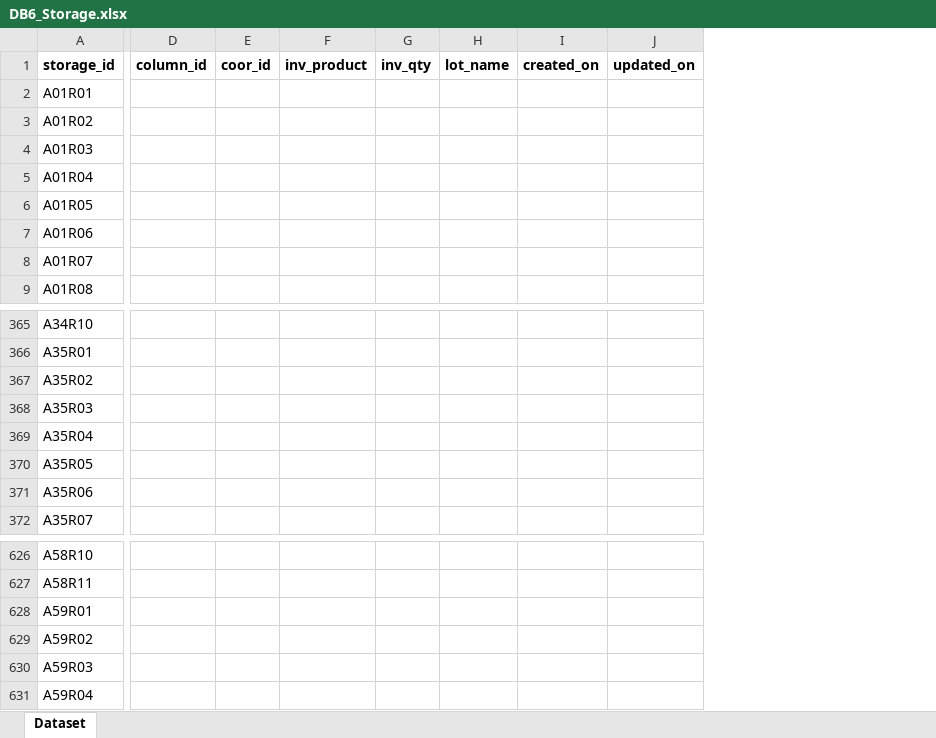
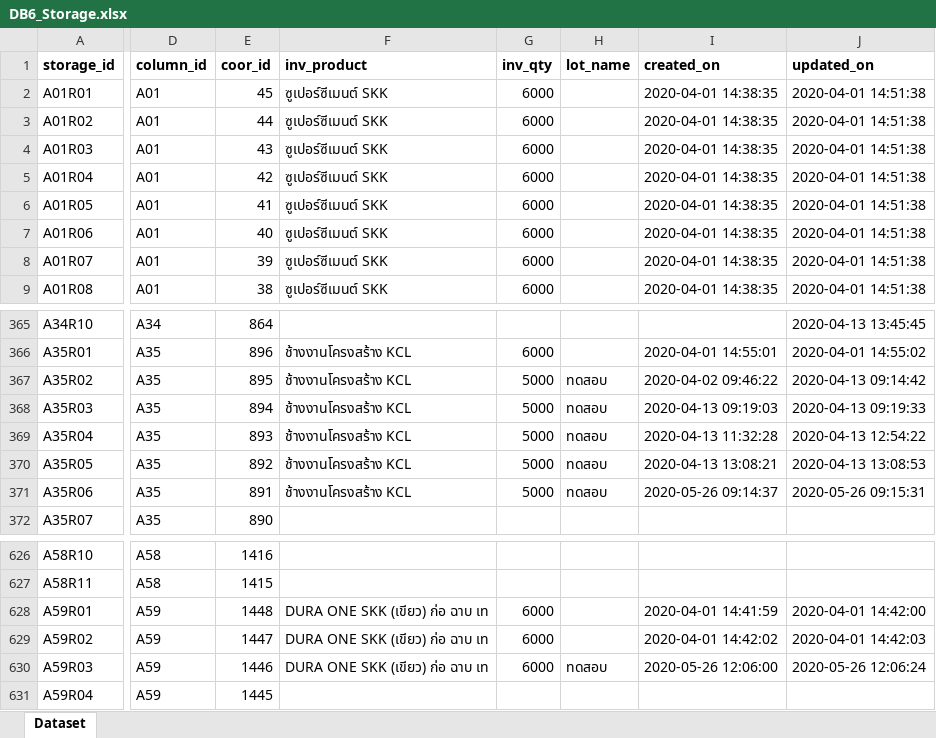
Before and after one commit to paroonk/django-wms-skk, an Excel workbook: mysite/DB6_Storage.xlsx, sheet Dataset, drawn as a sheet; only a part is shown, gaps mark what is left out; values as stored, in another font and other column widths than the file's, no borders; removed rows and columns are numbered as before the commit, all else as after; the diff covers the shown part only; the diff names each change by its address in the sheet, - before the commit and + after, or states it on an @@ line.

```diff
--- a/mysite/DB6_Storage.xlsx (sheet Dataset)
+++ b/mysite/DB6_Storage.xlsx (sheet Dataset)
-column D (column_id), empty
-column E (coor_id), empty
-column F (inv_product), empty
-column G (inv_qty), empty
+column D (column_id), rows 2-9: all A01; rows 365-372: A34 | A35 | A35 | A35 | A35 | A35 | A35 | A35; rows 626-631: A58 | A58 | A59 | A59 | A59 | A59
+column E (coor_id), rows 2-9: 45 | 44 | 43 | 42 | 41 | 40 | 39 | 38; rows 365-372: 864 | 896 | 895 | 894 | 893 | 892 | 891 | 890; rows 626-631: 1416 | 1415 | 1448 | 1447 | 1446 | 1445
+column F (inv_product), rows 2-9: all ซูเปอร์ซีเมนต์ SKK; rows 366-371: all ช้างงานโครงสร้าง KCL; rows 628-630: all DURA ONE SKK (เขียว) ก่อ ฉาบ เท
+column G (inv_qty), rows 2-9: all 6000; rows 366-371: 6000 | 5000 | 5000 | 5000 | 5000 | 5000; rows 628-630: all 6000
-column I (created_on), empty
-column J (updated_on), empty
+column I (created_on), rows 2-9: all 2020-04-01 14:38:35; rows 366-371: 2020-04-01 14:55:01 | 2020-04-02 09:46:22 | 2020-04-13 09:19:03 | 2020-04-13 11:32:28 | 2020-04-13 13:08:21 | 2020-05-26 09:14:37; rows 628-630: 2020-04-01 14:41:59 | 2020-04-01 14:42:02 | 2020-05-26 12:06:00
+column J (updated_on), rows 2-9: all 2020-04-01 14:51:38; rows 365-371: 2020-04-13 13:45:45 | 2020-04-01 14:55:02 | 2020-04-13 09:14:42 | 2020-04-13 09:19:33 | 2020-04-13 12:54:22 | 2020-04-13 13:08:53 | 2020-05-26 09:15:31; rows 628-630: 2020-04-01 14:42:00 | 2020-04-01 14:42:03 | 2020-05-26 12:06:24
-H367:H371 (lot_name): (empty)
+H367:H371 (lot_name): ทดสอบ
-H630 (lot_name): (empty)
+H630 (lot_name): ทดสอบ
```
Also changed, not shown: 1 added column and 2 removed columns elsewhere in this sheet, mysite/DB5_Coordinate.xlsm, 2 other files.
